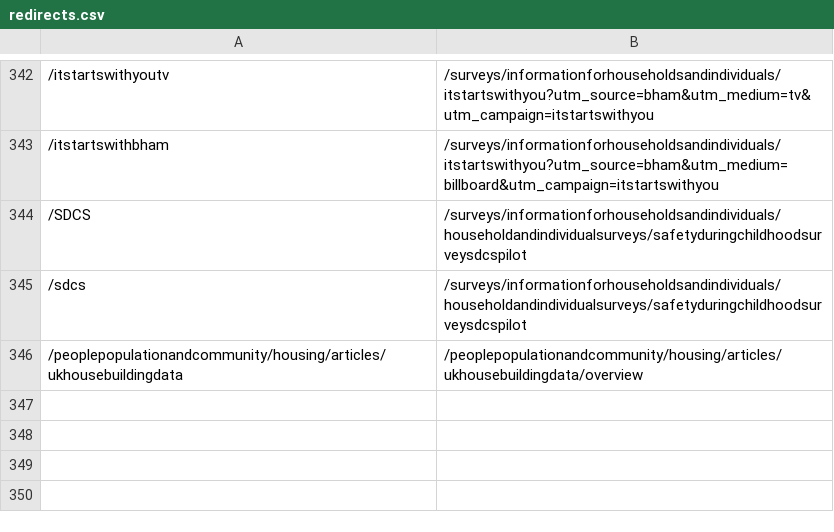
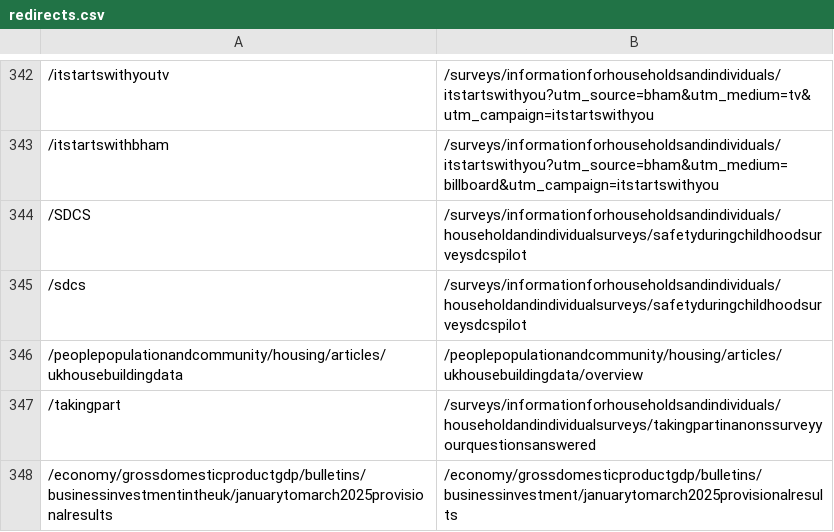
Before and after one commit to ONSdigital/dp-frontend-router, a CSV file: assets/redirects/redirects.csv, drawn as a sheet; only a part is shown, gaps mark what is left out; the diff names each change by its address in the sheet, - before the commit and + after, or states it on an @@ line.

Commit message:
add May redirects

```diff
--- a/assets/redirects/redirects.csv
+++ b/assets/redirects/redirects.csv
+row 347: /takingpart | /surveys/informationforhouseholdsandindividuals/householdandindividualsurveys/takingpartinanonssurveyyourquestionsanswered
+row 348: /economy/grossdomesticproductgdp/bulletins/businessinvestmentintheuk/januarytomarch2025provisionalresults | /economy/grossdomesticproductgdp/bulletins/businessinvestment/januarytomarch2025provisionalresults
```
